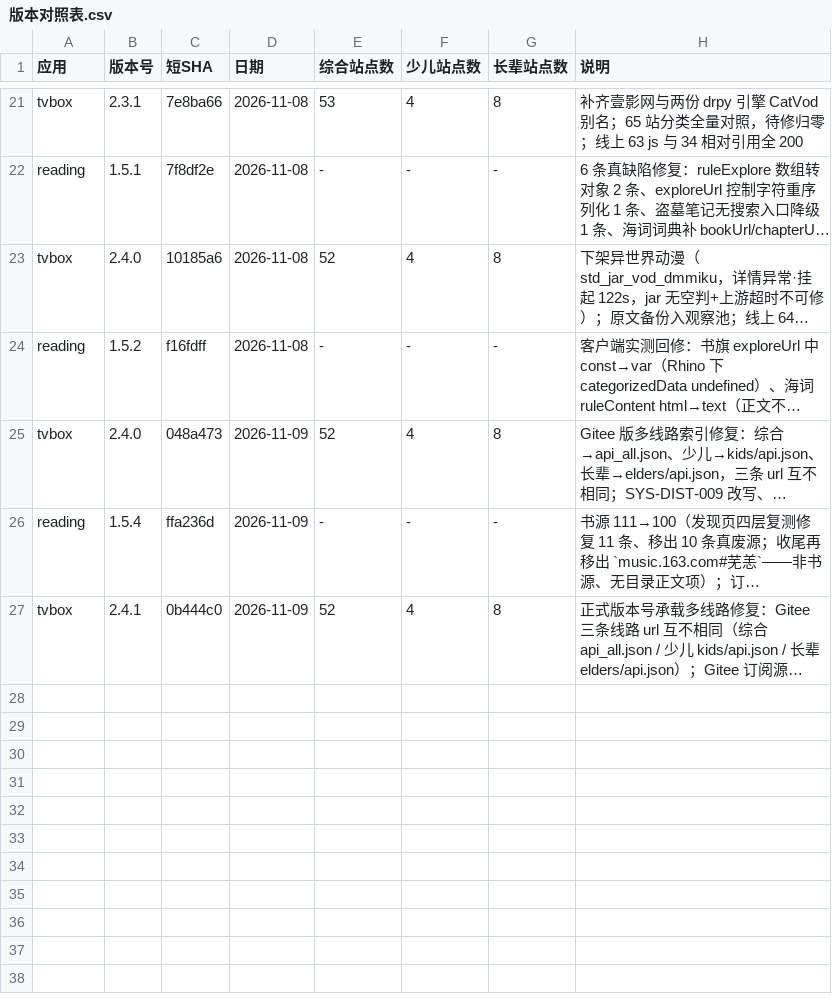
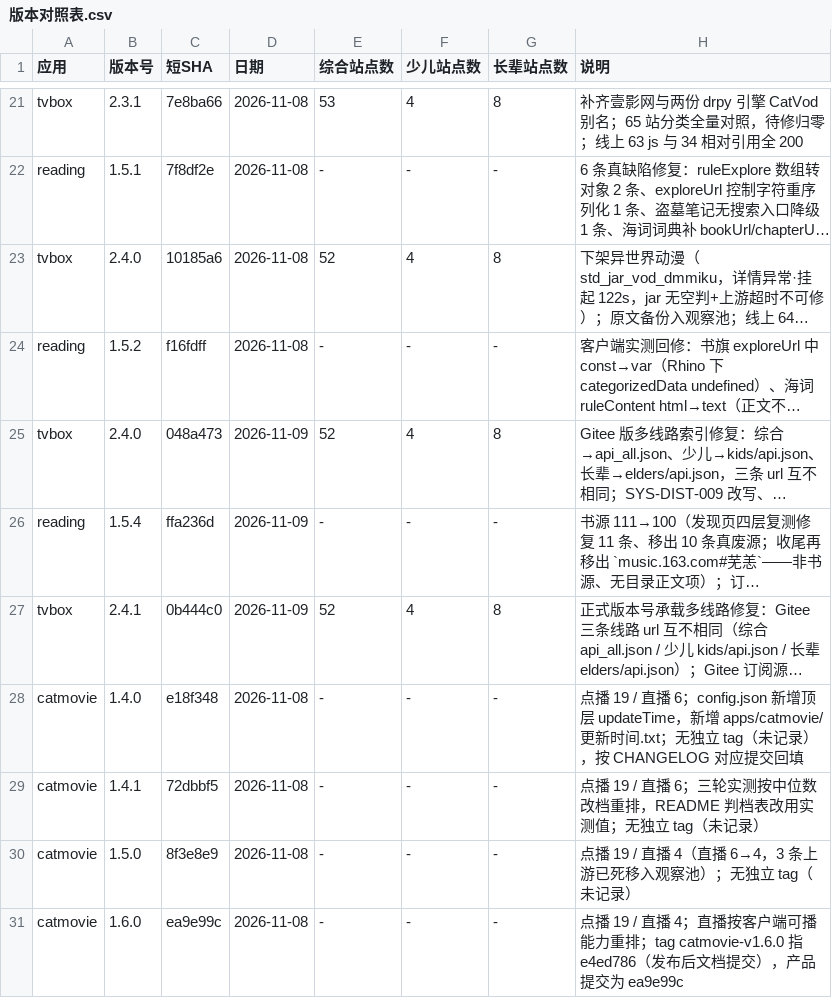
Before and after one commit to SL-learn/SL-Sources, a CSV file: 清单/版本对照表.csv, drawn as a sheet; only a part is shown, gaps mark what is left out; long unchanged cells end in …; the diff names each change by its address in the sheet, - before the commit and + after, or states it on an @@ line.

```diff
--- a/清单/版本对照表.csv
+++ b/清单/版本对照表.csv
+row 28: catmovie | 1.4.0 | e18f348 | 2026-11-08 | - | - | - | 点播 19 / 直播 6；config.json 新增顶层 updateTime，新增 apps/catmovie/更新时间.txt；无独立 tag（未记录），按 CHANGELOG 对应提交回填
+row 29: catmovie | 1.4.1 | 72dbbf5 | 2026-11-08 | - | - | - | 点播 19 / 直播 6；三轮实测按中位数改档重排，README 判档表改用实测值；无独立 tag（未记录）
+row 30: catmovie | 1.5.0 | 8f3e8e9 | 2026-11-08 | - | - | - | 点播 19 / 直播 4（直播 6→4，3 条上游已死移入观察池）；无独立 tag（未记录）
+row 31: catmovie | 1.6.0 | ea9e99c | 2026-11-08 | - | - | - | 点播 19 / 直播 4；直播按客户端可播能力重排；tag catmovie-v1.6.0 指 e4ed786（发布后文档提交），产品提交为 ea9e99c
```
Also changed, not shown: 清单/应用清单.csv, 10 other files.
